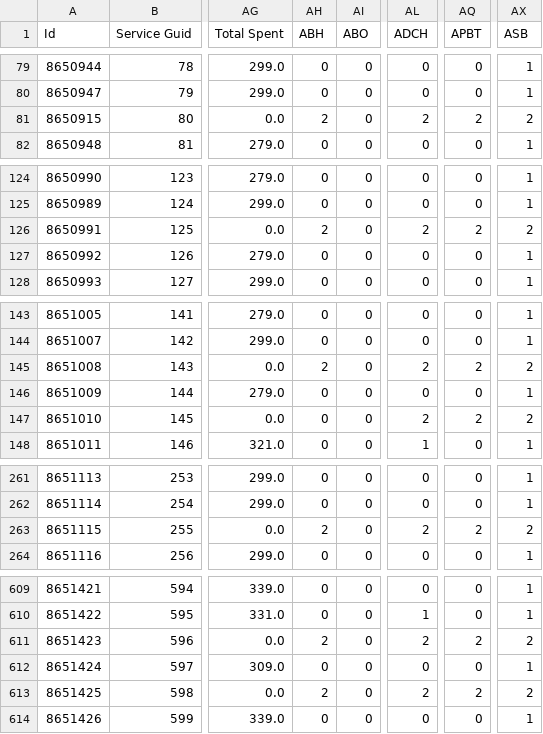
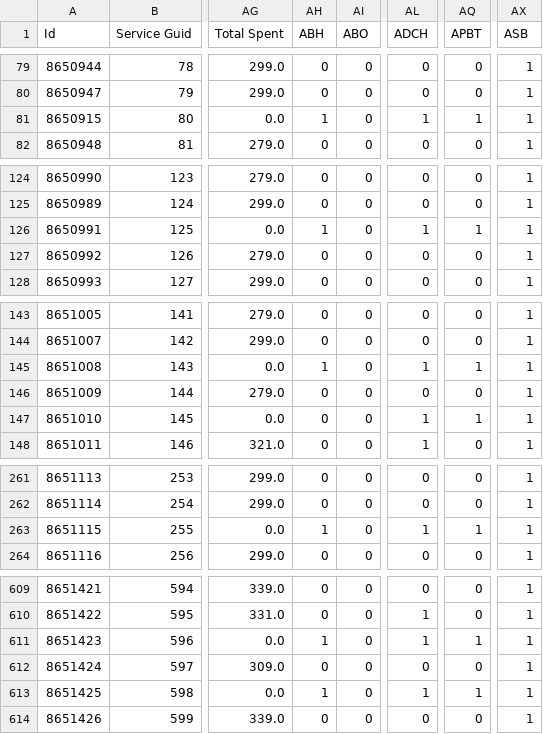
Before and after one commit to knndylx/BackerKitFormatter, a CSV file: BackerKitFormatter/OrderListTest/OrdersAllSeparateLines.csv, drawn as a sheet; only a part is shown, gaps mark what is left out; the diff covers the shown part only; the diff names each change by its address in the sheet, - before the commit and + after, or states it on an @@ line.

Commit message:
Make LINES WORKS!!@!
made some weird changes. just changed the placement and the logic behind the accessory adding function. Doesn't look as pretty or readable and there's a lot of repeated code but it works. Next step is to add the cancel and failed orders

```diff
--- a/BackerKitFormatter/OrderListTest/OrdersAllSeparateLines.csv
+++ b/BackerKitFormatter/OrderListTest/OrdersAllSeparateLines.csv
-AH81 (ABH): 2
+AH81 (ABH): 1
-AL81 (ADCH): 2
+AL81 (ADCH): 1
-AQ81 (APBT): 2
+AQ81 (APBT): 1
-AX81 (ASB): 2
+AX81 (ASB): 1
-AH126 (ABH): 2
+AH126 (ABH): 1
-AL126 (ADCH): 2
+AL126 (ADCH): 1
-AQ126 (APBT): 2
+AQ126 (APBT): 1
-AX126 (ASB): 2
+AX126 (ASB): 1
-AH145 (ABH): 2
+AH145 (ABH): 1
-AL145 (ADCH): 2
+AL145 (ADCH): 1
-AQ145 (APBT): 2
+AQ145 (APBT): 1
-AX145 (ASB): 2
+AX145 (ASB): 1
-AL147 (ADCH): 2
+AL147 (ADCH): 1
-AQ147 (APBT): 2
+AQ147 (APBT): 1
-AX147 (ASB): 2
+AX147 (ASB): 1
-AH263 (ABH): 2
+AH263 (ABH): 1
-AL263 (ADCH): 2
+AL263 (ADCH): 1
-AQ263 (APBT): 2
+AQ263 (APBT): 1
-AX263 (ASB): 2
+AX263 (ASB): 1
-AH611 (ABH): 2
+AH611 (ABH): 1
-AL611 (ADCH): 2
+AL611 (ADCH): 1
-AQ611 (APBT): 2
+AQ611 (APBT): 1
-AX611 (ASB): 2
+AX611 (ASB): 1
-AH613 (ABH): 2
+AH613 (ABH): 1
-AL613 (ADCH): 2
+AL613 (ADCH): 1
-AQ613 (APBT): 2
+AQ613 (APBT): 1
-AX613 (ASB): 2
+AX613 (ASB): 1
```
Also changed, not shown: 50 edited cells elsewhere in this file, 4 other files.
